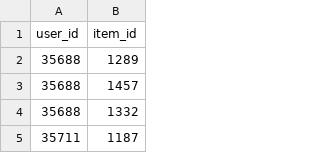
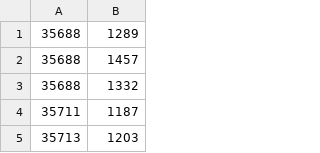
Before and after one commit to ardeshirj/rs-recommenders, a CSV file: raw_data/mini_proj-items_users.csv, drawn as a sheet; only a part is shown; the shorter side is filled out with more unchanged rows.

```diff
--- a/raw_data/mini_proj-items_users.csv
+++ b/raw_data/mini_proj-items_users.csv
@@ -1,2 +1 @@
-user_id	item_id
 35688	1289
```
Also changed, not shown: raw_data/mini_proj-categories.csv, raw_data/mini_proj-categories_items.csv, 2 other files.
